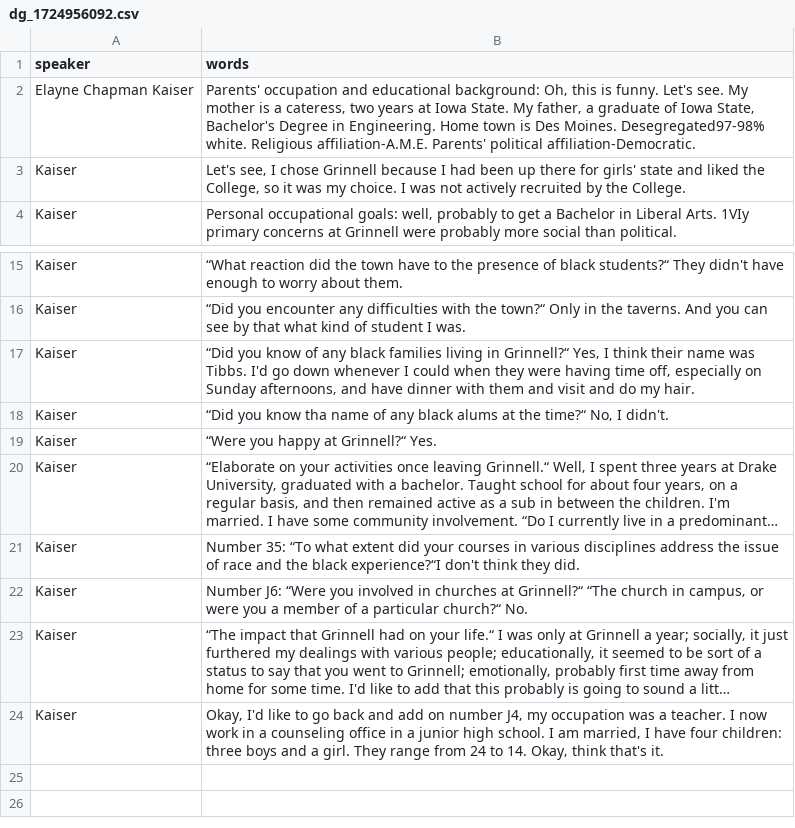
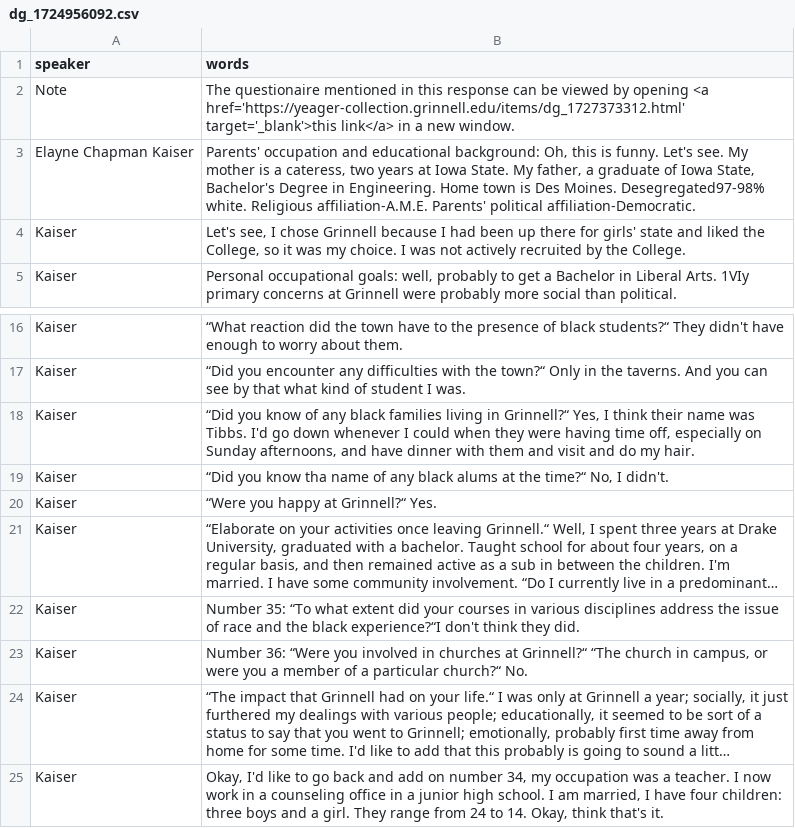
Before and after one commit to Digital-Grinnell/yeager-renfrow-oral-histories, a CSV file: _data/transcripts/dg_1724956092.csv, drawn as a sheet; only a part is shown, gaps mark what is left out; long unchanged cells end in …; addresses are those after the commit; the diff names each change by its address in the sheet, - before the commit and + after, or states it on an @@ line.

```diff
--- a/_data/transcripts/dg_1724956092.csv
+++ b/_data/transcripts/dg_1724956092.csv
+row 2: Note | The questionaire mentioned in this response can be viewed by opening <a href='https://yeager-collection.grinnell.edu/items/dg_1727373312.html' target='_blank'>this link</a> in a new window.
-B23 (words): Number J6: “Were you…
+B23 (words): Number 36: “Were you…
-B25 (words): …on number J4‚ my occupation…
+B25 (words): …on number 34‚ my occupation…
```
Also changed, not shown: _data/transcripts/dg_1724956857.csv, _data/transcripts/dg_1724957803.csv, 5 other files.
